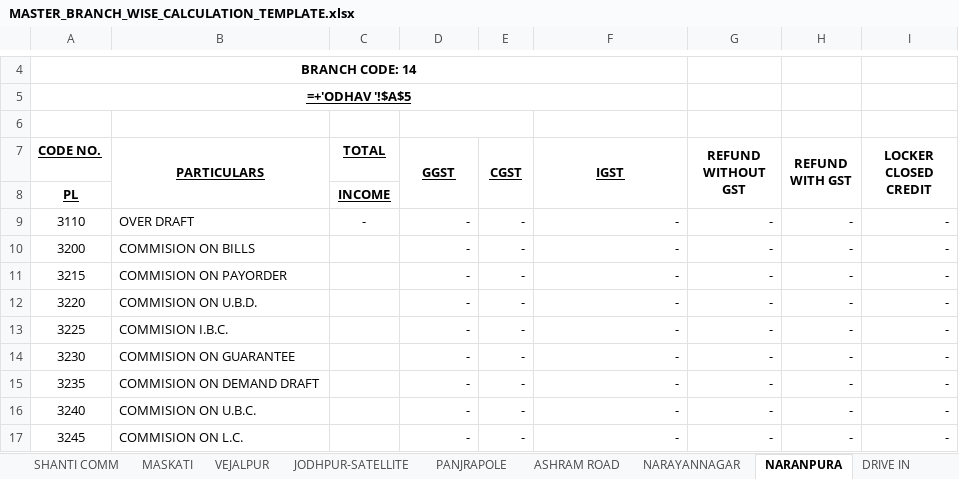
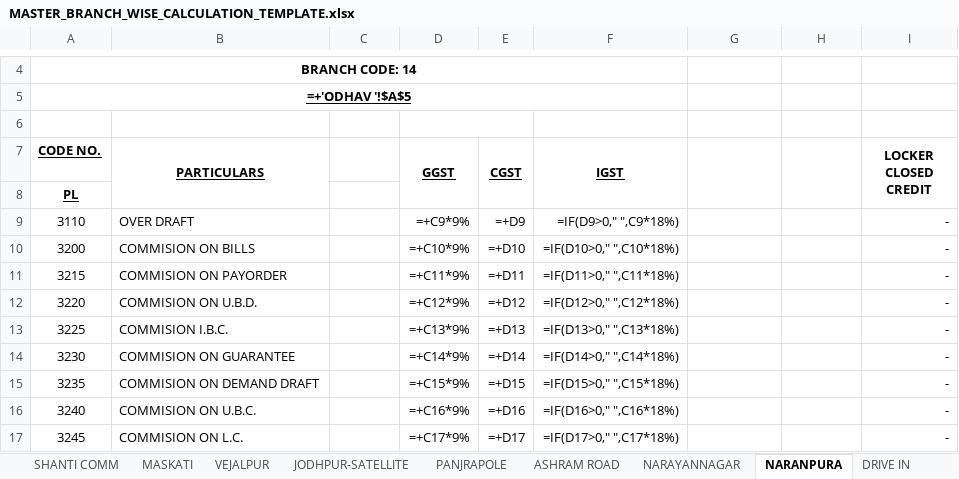
Before and after one commit to jayant1345/Gst_calculation, an Excel workbook: reference_data/MASTER_BRANCH_WISE_CALCULATION_TEMPLATE.xlsx, sheet NARANPURA, drawn as a sheet; only a part is shown, gaps mark what is left out; values as stored, in another font and other column widths than the file's, no borders; formulas without a stored value are shown as written; conditional formats not drawn; the diff covers the shown part only; the diff names each change by its address in the sheet, - before the commit and + after, or states it on an @@ line.

```diff
--- a/reference_data/MASTER_BRANCH_WISE_CALCULATION_TEMPLATE.xlsx (sheet NARANPURA)
+++ b/reference_data/MASTER_BRANCH_WISE_CALCULATION_TEMPLATE.xlsx (sheet NARANPURA)
-C7: TOTAL
+C7: (empty)
-G7: REFUND WITHOUT GST
+G7: (empty)
-H7: REFUND WITH GST
+H7: (empty)
-C8: INCOME
+C8: (empty)
-C9: -
+C9: (empty)
-D9 (GGST): -
+D9 (GGST): =+C9*9%
-E9 (CGST): -
+E9 (CGST): =+D9
-F9 (IGST): -
+F9 (IGST): =IF(D9>0," ",C9*18%)
-G9:G17: -
+G9:G17: (empty)
-H9:H17: -
+H9:H17: (empty)
-D10 (GGST): -
+D10 (GGST): =+C10*9%
-E10 (CGST): -
+E10 (CGST): =+D10
-F10 (IGST): -
+F10 (IGST): =IF(D10>0," ",C10*18%)
-D11 (GGST): -
+D11 (GGST): =+C11*9%
-E11 (CGST): -
+E11 (CGST): =+D11
-F11 (IGST): -
+F11 (IGST): =IF(D11>0," ",C11*18%)
-D12 (GGST): -
+D12 (GGST): =+C12*9%
-E12 (CGST): -
+E12 (CGST): =+D12
-F12 (IGST): -
+F12 (IGST): =IF(D12>0," ",C12*18%)
-D13 (GGST): -
+D13 (GGST): =+C13*9%
-E13 (CGST): -
+E13 (CGST): =+D13
-F13 (IGST): -
+F13 (IGST): =IF(D13>0," ",C13*18%)
-D14 (GGST): -
+D14 (GGST): =+C14*9%
-E14 (CGST): -
+E14 (CGST): =+D14
-F14 (IGST): -
+F14 (IGST): =IF(D14>0," ",C14*18%)
-D15 (GGST): -
+D15 (GGST): =+C15*9%
-E15 (CGST): -
+E15 (CGST): =+D15
-F15 (IGST): -
+F15 (IGST): =IF(D15>0," ",C15*18%)
-D16 (GGST): -
+D16 (GGST): =+C16*9%
-E16 (CGST): -
+E16 (CGST): =+D16
-F16 (IGST): -
+F16 (IGST): =IF(D16>0," ",C16*18%)
-D17 (GGST): -
+D17 (GGST): =+C17*9%
-E17 (CGST): -
+E17 (CGST): =+D17
-F17 (IGST): -
+F17 (IGST): =IF(D17>0," ",C17*18%)
```
Also changed, not shown: 6 added rows, 6 removed rows and 241 edited cells elsewhere in this sheet, sheet SUMMARY SHEET GST, sheet Sheet1, sheet DRIVE IN, sheet ODHAV, sheet BOPAL, sheet VASANA, 21 more sheets, other sheet tabs, charts or pictures, 1 other file.
